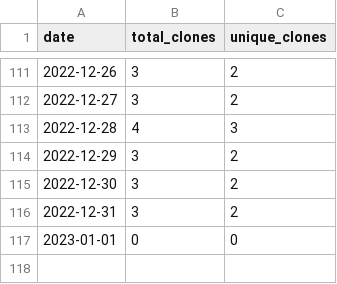
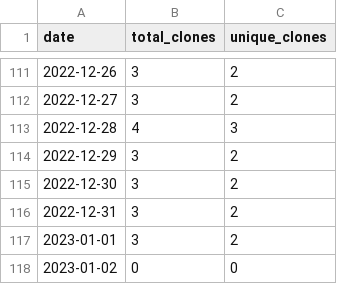
Before and after one commit to MatthewBentz/Comp3700, a CSV file: .traffic/clones.csv, drawn as a sheet; only a part is shown, gaps mark what is left out.

Commit message:
Updating repository traffic graph

```diff
--- a/.traffic/clones.csv
+++ b/.traffic/clones.csv
@@ -116,2 +116,3 @@ date,total_clones,unique_clones
 2022-12-31,3,2
-2023-01-01,0,0
+2023-01-01,3,2
+2023-01-02,0,0
```
Also changed, not shown: .traffic/views.csv, 3 other files.
